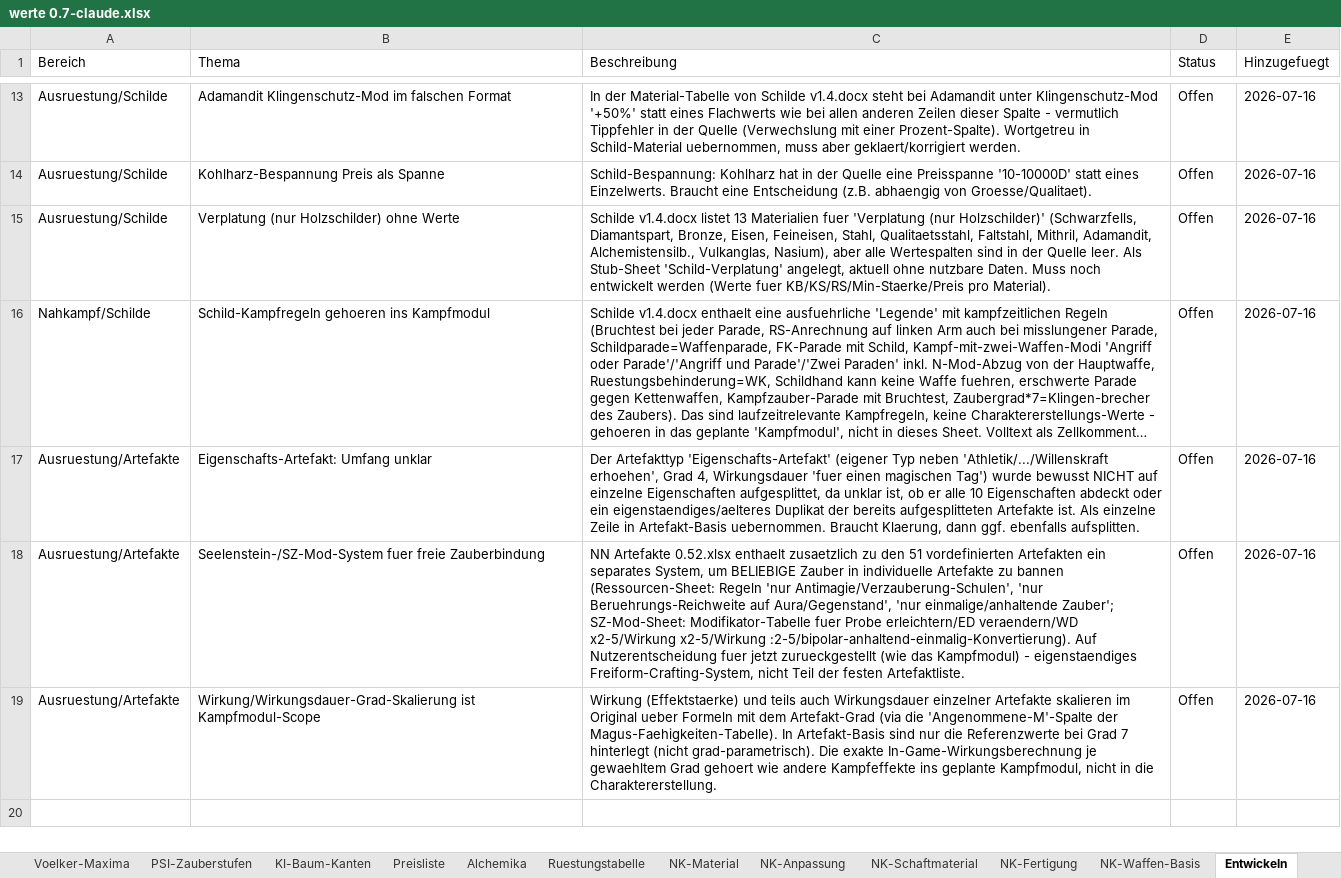
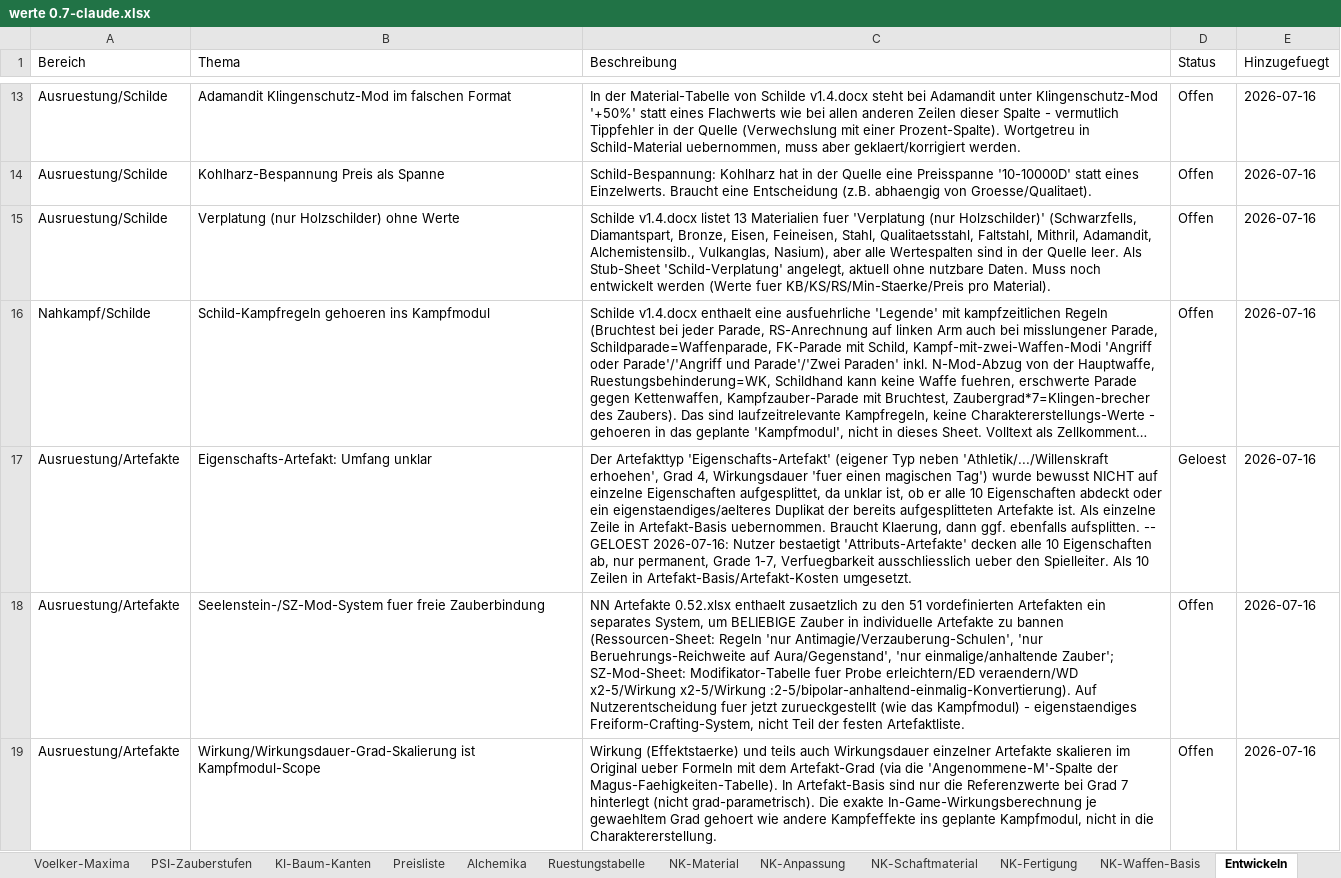
Before and after one commit to njebich/nasus, an Excel workbook: werte 0.7-claude.xlsx, sheet Entwickeln, drawn as a sheet; only a part is shown, gaps mark what is left out; long unchanged cells end in …; values as stored, in another font and other column widths than the file's, no borders; the diff names each change by its address in the sheet, - before the commit and + after, or states it on an @@ line.

```diff
--- a/werte 0.7-claude.xlsx (sheet Entwickeln)
+++ b/werte 0.7-claude.xlsx (sheet Entwickeln)
-C17 (Beschreibung): …ebenfalls aufsplitten.
+C17 (Beschreibung): …ebenfalls aufsplitten. -- GELOEST 2026-07-16: Nutzer bestaetigt 'Attributs-Artefakte' decken alle 10 Eigenschaften ab, nur permanent, Grade 1-7, Verfuegbarkeit ausschliesslich ueber den Spielleiter. Als 10 Zeilen in Artefakt-Basis/Artefakt-Kosten umgesetzt.
-D17 (Status): Offen
+D17 (Status): Geloest
```
Also changed, not shown: sheet Artefakt-Kosten, sheet Artefakt-Basis.
